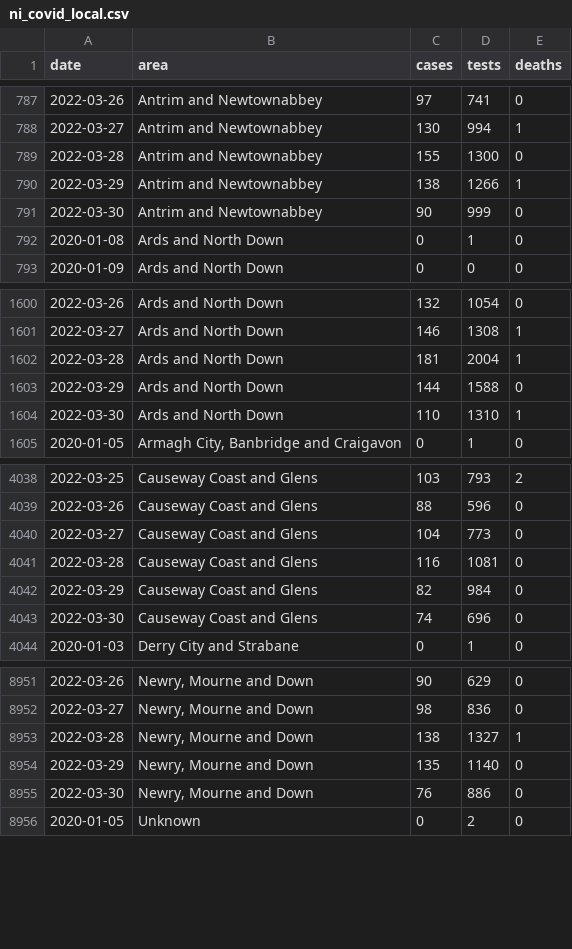
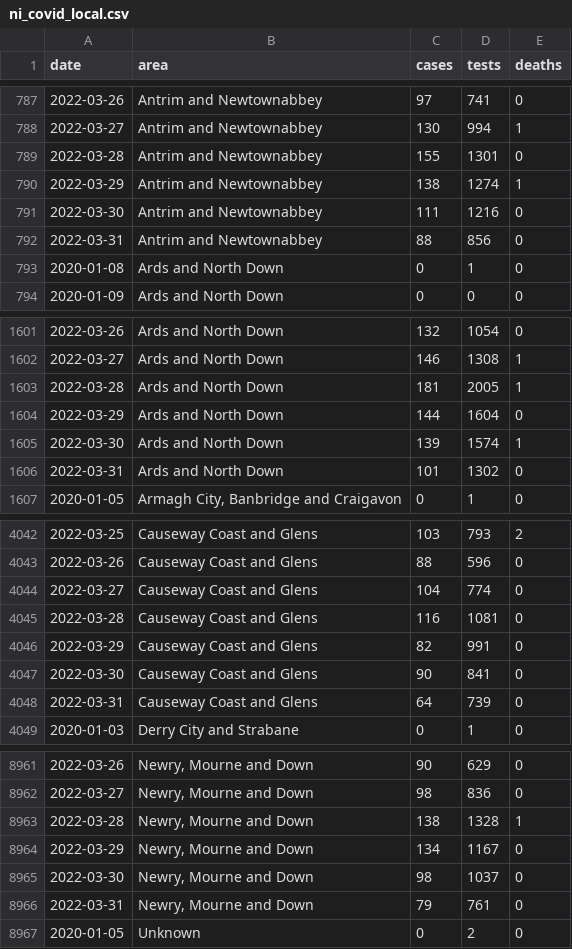
Before and after one commit to obrienjoey/covid19northernireland, a CSV file: data/ni_covid_local.csv, drawn as a sheet; only a part is shown, gaps mark what is left out; the diff covers the shown part only.

```diff
--- a/data/ni_covid_local.csv
+++ b/data/ni_covid_local.csv
@@ -788,5 +788,6 @@ date,area,cases,tests,deaths
 2022-03-27,Antrim and Newtownabbey,130,994,1
-2022-03-28,Antrim and Newtownabbey,155,1300,0
-2022-03-29,Antrim and Newtownabbey,138,1266,1
-2022-03-30,Antrim and Newtownabbey,90,999,0
+2022-03-28,Antrim and Newtownabbey,155,1301,0
+2022-03-29,Antrim and Newtownabbey,138,1274,1
+2022-03-30,Antrim and Newtownabbey,111,1216,0
+2022-03-31,Antrim and Newtownabbey,88,856,0
 2020-01-08,Ards and North Down,0,1,0
@@ -1601,5 +1602,6 @@ date,area,cases,tests,deaths
 2022-03-27,Ards and North Down,146,1308,1
-2022-03-28,Ards and North Down,181,2004,1
-2022-03-29,Ards and North Down,144,1588,0
-2022-03-30,Ards and North Down,110,1310,1
+2022-03-28,Ards and North Down,181,2005,1
+2022-03-29,Ards and North Down,144,1604,0
+2022-03-30,Ards and North Down,139,1574,1
+2022-03-31,Ards and North Down,101,1302,0
 2020-01-05,"Armagh City, Banbridge and Craigavon",0,1,0
@@ -4039,6 +4043,7 @@ date,area,cases,tests,deaths
 2022-03-26,Causeway Coast and Glens,88,596,0
-2022-03-27,Causeway Coast and Glens,104,773,0
+2022-03-27,Causeway Coast and Glens,104,774,0
 2022-03-28,Causeway Coast and Glens,116,1081,0
-2022-03-29,Causeway Coast and Glens,82,984,0
-2022-03-30,Causeway Coast and Glens,74,696,0
+2022-03-29,Causeway Coast and Glens,82,991,0
+2022-03-30,Causeway Coast and Glens,90,841,0
+2022-03-31,Causeway Coast and Glens,64,739,0
 2020-01-03,Derry City and Strabane,0,1,0
@@ -8952,5 +8962,6 @@ date,area,cases,tests,deaths
 2022-03-27,"Newry, Mourne and Down",98,836,0
-2022-03-28,"Newry, Mourne and Down",138,1327,1
-2022-03-29,"Newry, Mourne and Down",135,1140,0
-2022-03-30,"Newry, Mourne and Down",76,886,0
+2022-03-28,"Newry, Mourne and Down",138,1328,1
+2022-03-29,"Newry, Mourne and Down",134,1167,0
+2022-03-30,"Newry, Mourne and Down",98,1037,0
+2022-03-31,"Newry, Mourne and Down",79,761,0
 2020-01-05,Unknown,0,2,0
```
Also changed, not shown: 8 added rows and 38 edited cells elsewhere in this file, data/ni_covid_national.csv, 1 other file.
